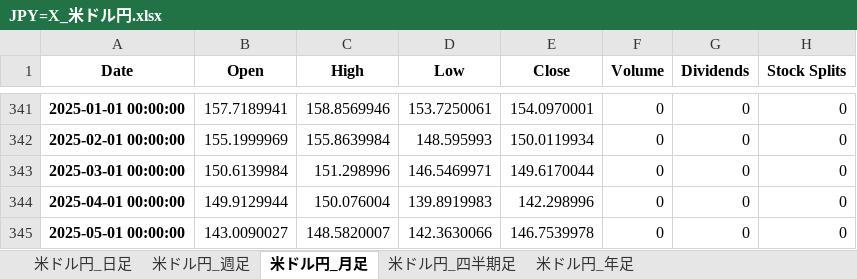
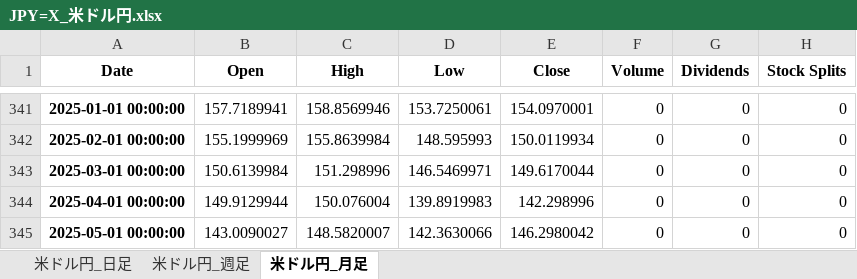
Before and after one commit to sugirukun/stock-price-data-analysis, an Excel workbook: 株価データ/JPY=X_米ドル円.xlsx, sheet 米ドル円_月足, drawn as a sheet; only a part is shown, gaps mark what is left out; values as stored, in another font and other column widths than the file's, no borders; the diff names each change by its address in the sheet, - before the commit and + after, or states it on an @@ line.

```diff
--- a/株価データ/JPY=X_米ドル円.xlsx (sheet 米ドル円_月足)
+++ b/株価データ/JPY=X_米ドル円.xlsx (sheet 米ドル円_月足)
-sheet tab: 米ドル円_四半期足
-sheet tab: 米ドル円_年足
-E345 (Close): 146.7539978
+E345 (Close): 146.2980042
```
Also changed, not shown: sheet 米ドル円_日足, sheet 米ドル円_週足, 6 other files.
